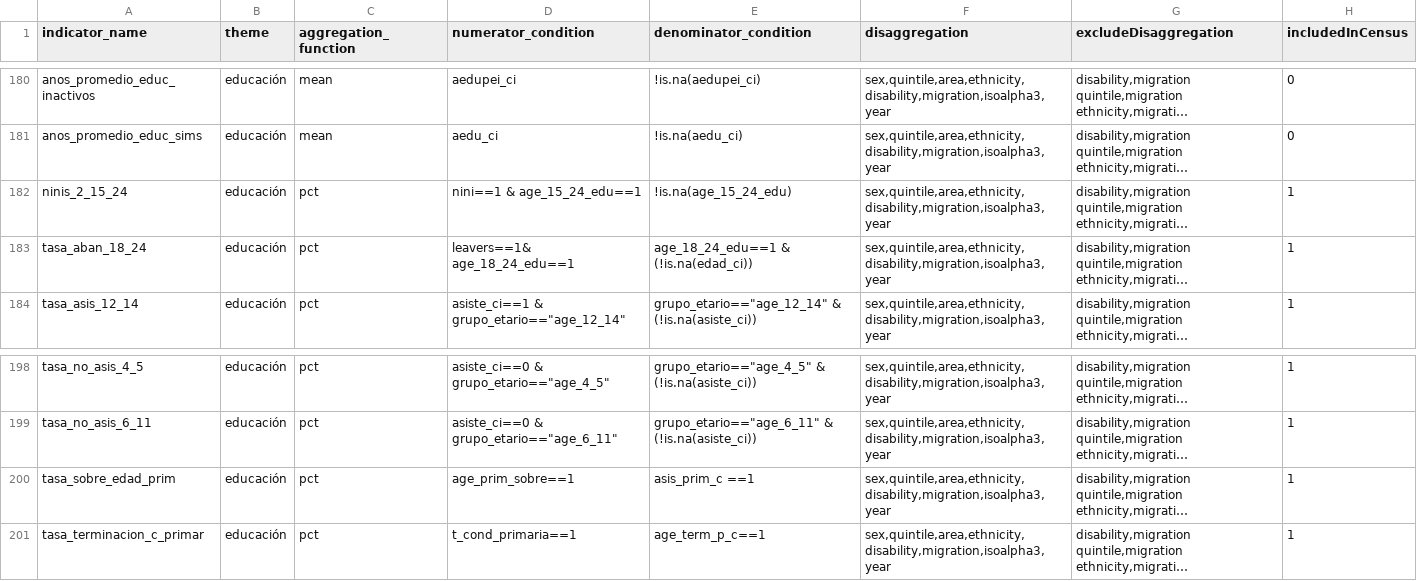
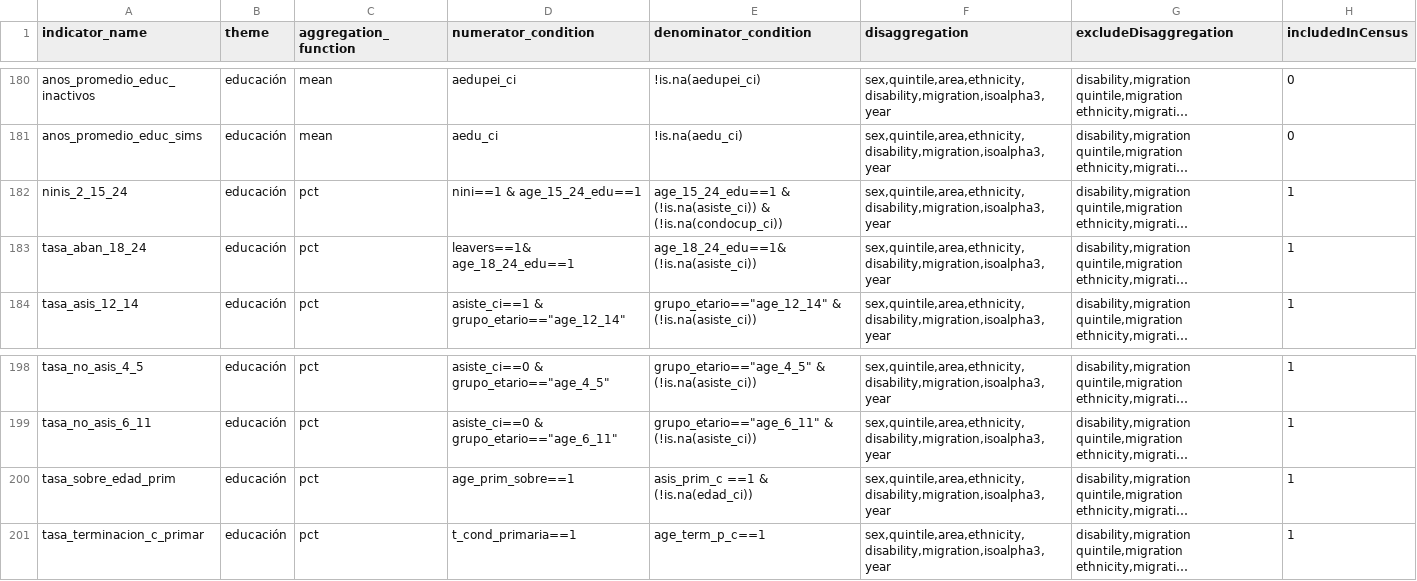
Before and after one commit to EL-BID/calculo_indicators_R, a CSV file: Inputs/idef.csv, drawn as a sheet; only a part is shown, gaps mark what is left out; long unchanged cells end in …; the diff names each change by its address in the sheet, - before the commit and + after, or states it on an @@ line.

Commit message:
uddate
update

```diff
--- a/Inputs/idef.csv
+++ b/Inputs/idef.csv
-E182 (denominator_condition): !is.na(age_15_24_edu)
+E182 (denominator_condition): age_15_24_edu==1 & (!is.na(asiste_ci)) & (!is.na(condocup_ci))
-E183 (denominator_condition): age_18_24_edu==1 & (!is.na(edad_ci))
+E183 (denominator_condition): age_18_24_edu==1& (!is.na(asiste_ci))
-E200 (denominator_condition): asis_prim_c ==1
+E200 (denominator_condition): asis_prim_c ==1 & (!is.na(edad_ci))
```
